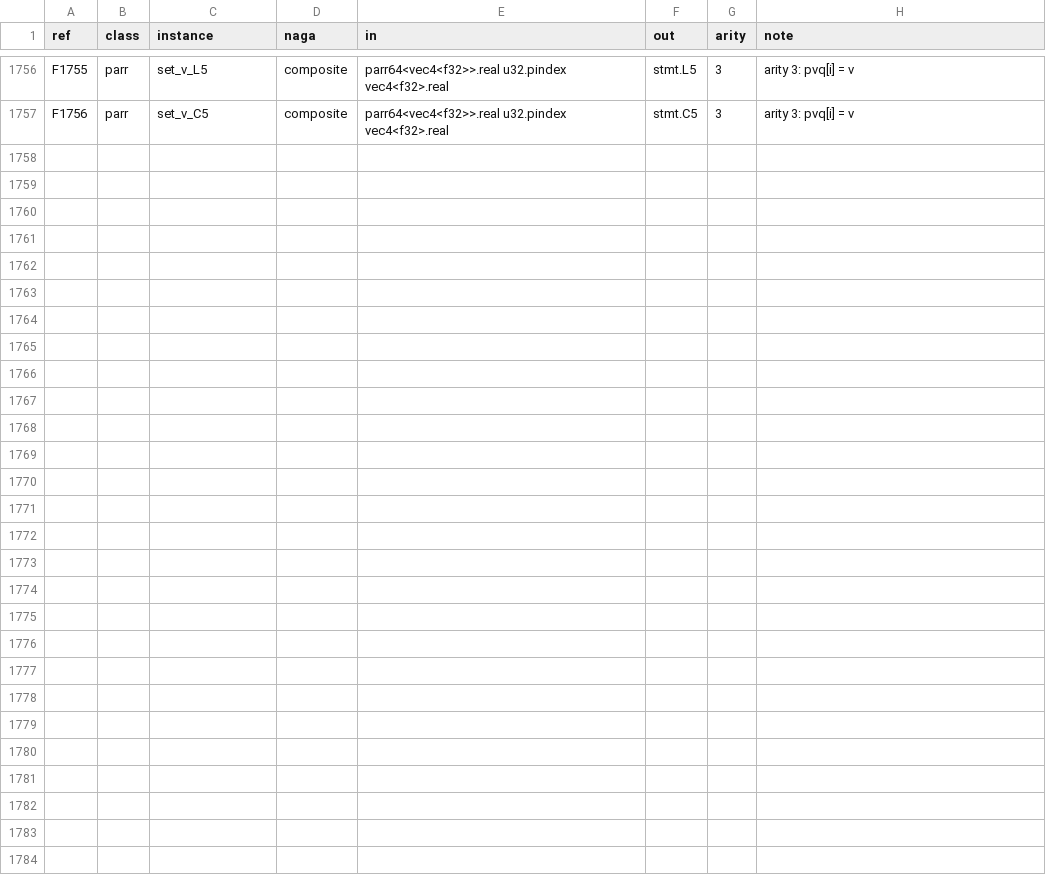
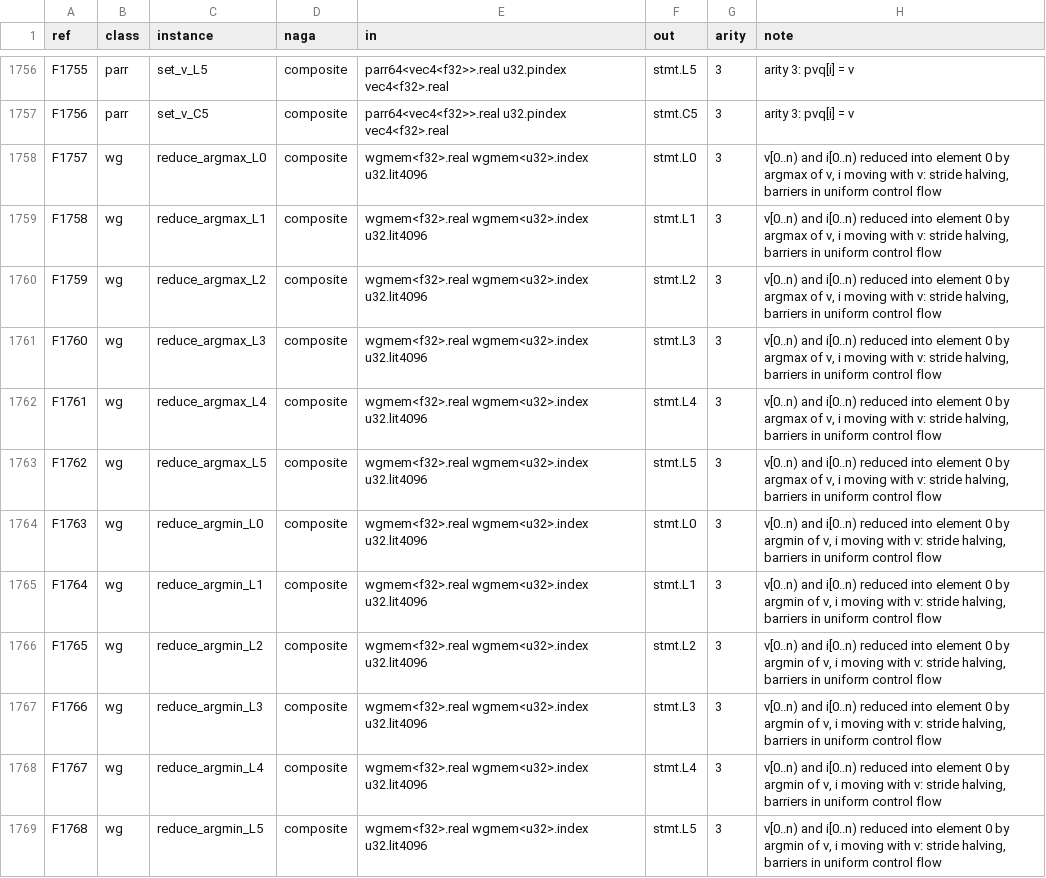
Before and after one commit to Gamakon/fuller, a TSV file: kingdoms/safewgsl/functions.tsv, drawn as a sheet; only a part is shown, gaps mark what is left out; the diff names each change by its address in the sheet, - before the commit and + after, or states it on an @@ line.

Commit message:
feat(wgsl): the argmax and argmin tree reductions (wg.reduce_argmax/argmin); seed04 reads
A value array and an index array reduced into element 0 by the larger (or
smaller) value, the index moving with it: rows wg.reduce_argmax and
wg.reduce_argmin at L0..L5 over wgmem<f32>.real, wgmem<u32>.index and n.
Read from the halving loop `if (t < st) { if (v[t + st] > v[t]) { v[t] =
v[t + st]; i[t] = i[t + st]; } }` (v24 run 1's seed04; its start the
literal stored before the loop when the loop is inside another) and from
the emitter's unrolled steps (fold_reductions), rendered as those steps;
a barrier for the checker; its rendering proved race-free by layer 7.
Rows 1,756 -> 1,768. Run 1's 32 seeds: 28 -> 29 read (all 73 raw: 68
read, 66 render to their own values). Floors re-measured with the reason
beside them: random trees AST 37 -> 43, fixpoint 928 -> 917; modules 8,
968, 139 -> 1, 970, 134 (other draws; no non-fixpoint differs at a
reduction). Test: an_argmax_reduction_reads_as_its_row (no CPU run). 650
CPU tests pass, clippy clean, phylu wgsl_model 19 of 19.

```diff
--- a/kingdoms/safewgsl/functions.tsv
+++ b/kingdoms/safewgsl/functions.tsv
+row 1758: F1757 | wg | reduce_argmax_L0 | composite | wgmem<f32>.real wgmem<u32>.index u32.lit4096 | stmt.L0 | 3 | v[0..n) and i[0..n) reduced into element 0 by argmax of v, i moving with v: stride halving, barriers in uniform control flow
+row 1759: F1758 | wg | reduce_argmax_L1 | composite | wgmem<f32>.real wgmem<u32>.index u32.lit4096 | stmt.L1 | 3 | v[0..n) and i[0..n) reduced into element 0 by argmax of v, i moving with v: stride halving, barriers in uniform control flow
+row 1760: F1759 | wg | reduce_argmax_L2 | composite | wgmem<f32>.real wgmem<u32>.index u32.lit4096 | stmt.L2 | 3 | v[0..n) and i[0..n) reduced into element 0 by argmax of v, i moving with v: stride halving, barriers in uniform control flow
+row 1761: F1760 | wg | reduce_argmax_L3 | composite | wgmem<f32>.real wgmem<u32>.index u32.lit4096 | stmt.L3 | 3 | v[0..n) and i[0..n) reduced into element 0 by argmax of v, i moving with v: stride halving, barriers in uniform control flow
+row 1762: F1761 | wg | reduce_argmax_L4 | composite | wgmem<f32>.real wgmem<u32>.index u32.lit4096 | stmt.L4 | 3 | v[0..n) and i[0..n) reduced into element 0 by argmax of v, i moving with v: stride halving, barriers in uniform control flow
+row 1763: F1762 | wg | reduce_argmax_L5 | composite | wgmem<f32>.real wgmem<u32>.index u32.lit4096 | stmt.L5 | 3 | v[0..n) and i[0..n) reduced into element 0 by argmax of v, i moving with v: stride halving, barriers in uniform control flow
+row 1764: F1763 | wg | reduce_argmin_L0 | composite | wgmem<f32>.real wgmem<u32>.index u32.lit4096 | stmt.L0 | 3 | v[0..n) and i[0..n) reduced into element 0 by argmin of v, i moving with v: stride halving, barriers in uniform control flow
+row 1765: F1764 | wg | reduce_argmin_L1 | composite | wgmem<f32>.real wgmem<u32>.index u32.lit4096 | stmt.L1 | 3 | v[0..n) and i[0..n) reduced into element 0 by argmin of v, i moving with v: stride halving, barriers in uniform control flow
+row 1766: F1765 | wg | reduce_argmin_L2 | composite | wgmem<f32>.real wgmem<u32>.index u32.lit4096 | stmt.L2 | 3 | v[0..n) and i[0..n) reduced into element 0 by argmin of v, i moving with v: stride halving, barriers in uniform control flow
+row 1767: F1766 | wg | reduce_argmin_L3 | composite | wgmem<f32>.real wgmem<u32>.index u32.lit4096 | stmt.L3 | 3 | v[0..n) and i[0..n) reduced into element 0 by argmin of v, i moving with v: stride halving, barriers in uniform control flow
+row 1768: F1767 | wg | reduce_argmin_L4 | composite | wgmem<f32>.real wgmem<u32>.index u32.lit4096 | stmt.L4 | 3 | v[0..n) and i[0..n) reduced into element 0 by argmin of v, i moving with v: stride halving, barriers in uniform control flow
+row 1769: F1768 | wg | reduce_argmin_L5 | composite | wgmem<f32>.real wgmem<u32>.index u32.lit4096 | stmt.L5 | 3 | v[0..n) and i[0..n) reduced into element 0 by argmin of v, i moving with v: stride halving, barriers in uniform control flow
```
Also changed, not shown: 7 other files.
